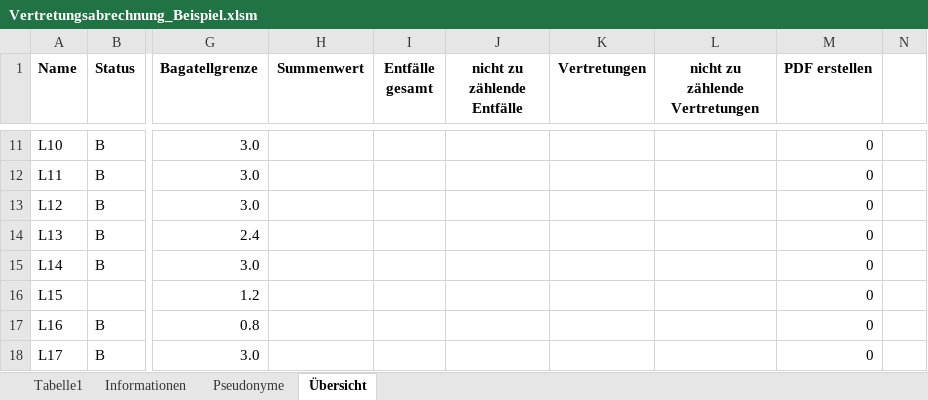
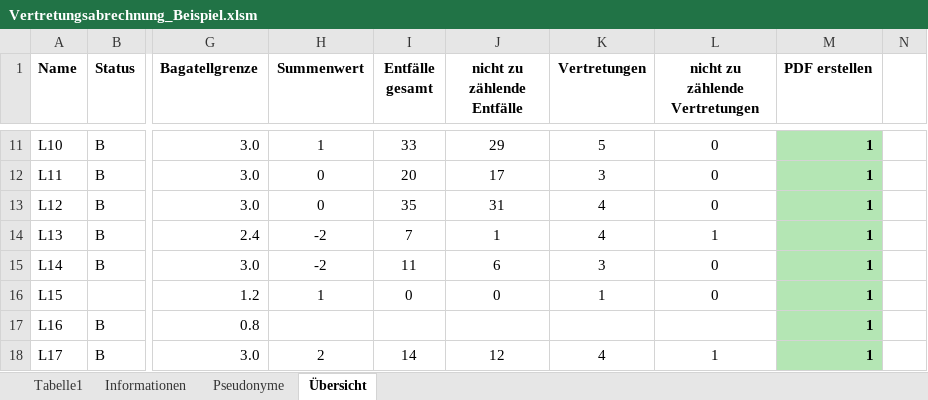
Before and after one commit to schulsoftware-KI/Mehrarbeitsabrechnung-LBV-Formular, an Excel workbook: beispiel/Vertretungsabrechnung_Beispiel.xlsm, sheet Übersicht, drawn as a sheet; only a part is shown, gaps mark what is left out; values as stored, in another font and other column widths than the file's, no borders; charts and pictures not drawn; the diff covers the shown part only; the diff names each change by its address in the sheet, - before the commit and + after, or states it on an @@ line.

```diff
--- a/beispiel/Vertretungsabrechnung_Beispiel.xlsm (sheet Übersicht)
+++ b/beispiel/Vertretungsabrechnung_Beispiel.xlsm (sheet Übersicht)
-H11 (Summenwert): (empty)
+H11 (Summenwert): 1
-I11 (Entfälle gesamt): (empty)
+I11 (Entfälle gesamt): 33
-J11 (nicht zu zählende Entfälle): (empty)
+J11 (nicht zu zählende Entfälle): 29
-K11 (Vertretungen): (empty)
+K11 (Vertretungen): 5
-L11:L13 (nicht zu zählende Vertretungen): (empty)
+L11:L13 (nicht zu zählende Vertretungen): 0
@@ M11:M18 fill: none → #B4E6B4, bold: off → on @@
-M11:M18 (PDF erstellen): 0
+M11:M18 (PDF erstellen): 1
-H12:H13 (Summenwert): (empty)
+H12:H13 (Summenwert): 0
-I12 (Entfälle gesamt): (empty)
+I12 (Entfälle gesamt): 20
-J12 (nicht zu zählende Entfälle): (empty)
+J12 (nicht zu zählende Entfälle): 17
-K12 (Vertretungen): (empty)
+K12 (Vertretungen): 3
-I13 (Entfälle gesamt): (empty)
+I13 (Entfälle gesamt): 35
-J13 (nicht zu zählende Entfälle): (empty)
+J13 (nicht zu zählende Entfälle): 31
-K13:K14 (Vertretungen): (empty)
+K13:K14 (Vertretungen): 4
-H14:H15 (Summenwert): (empty)
+H14:H15 (Summenwert): -2
-I14 (Entfälle gesamt): (empty)
+I14 (Entfälle gesamt): 7
-J14 (nicht zu zählende Entfälle): (empty)
+J14 (nicht zu zählende Entfälle): 1
-L14 (nicht zu zählende Vertretungen): (empty)
+L14 (nicht zu zählende Vertretungen): 1
-I15 (Entfälle gesamt): (empty)
+I15 (Entfälle gesamt): 11
-J15 (nicht zu zählende Entfälle): (empty)
+J15 (nicht zu zählende Entfälle): 6
-K15 (Vertretungen): (empty)
+K15 (Vertretungen): 3
-L15:L16 (nicht zu zählende Vertretungen): (empty)
+L15:L16 (nicht zu zählende Vertretungen): 0
-H16 (Summenwert): (empty)
+H16 (Summenwert): 1
-I16 (Entfälle gesamt): (empty)
+I16 (Entfälle gesamt): 0
-J16 (nicht zu zählende Entfälle): (empty)
+J16 (nicht zu zählende Entfälle): 0
-K16 (Vertretungen): (empty)
+K16 (Vertretungen): 1
-H18 (Summenwert): (empty)
+H18 (Summenwert): 2
-I18 (Entfälle gesamt): (empty)
+I18 (Entfälle gesamt): 14
-J18 (nicht zu zählende Entfälle): (empty)
+J18 (nicht zu zählende Entfälle): 12
-K18 (Vertretungen): (empty)
+K18 (Vertretungen): 4
-L18 (nicht zu zählende Vertretungen): (empty)
+L18 (nicht zu zählende Vertretungen): 1
```
Also changed, not shown: 485 edited cells and cell formats elsewhere in this sheet, sheet Informationen, charts or pictures, 6 other files.
